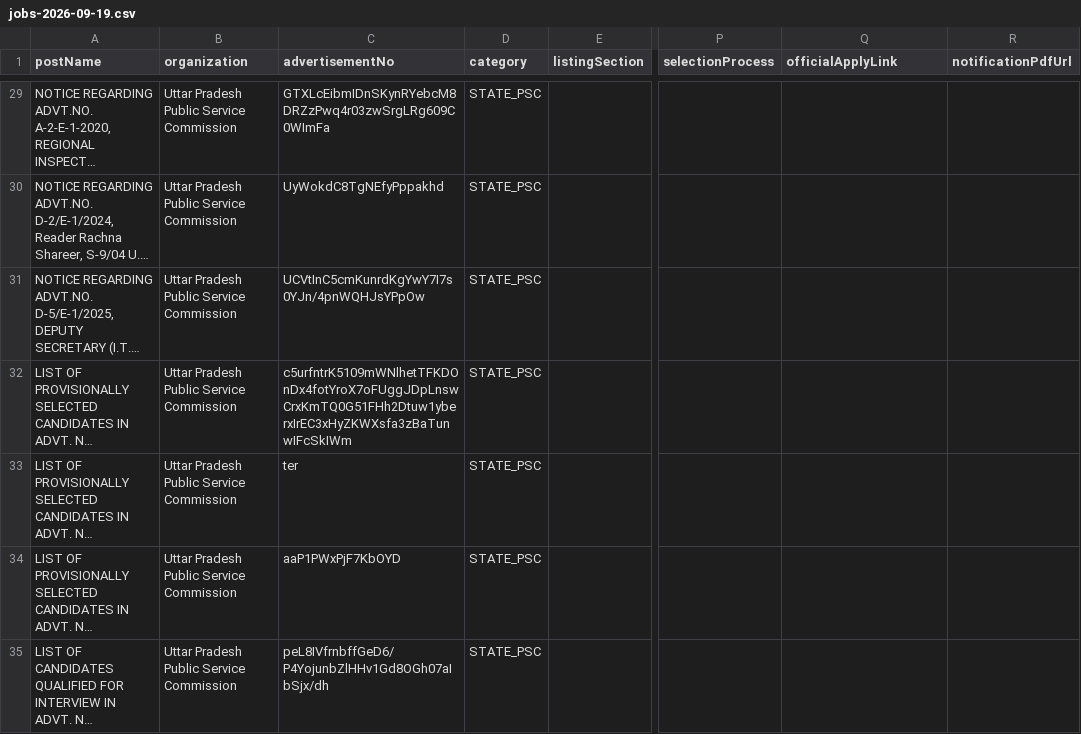
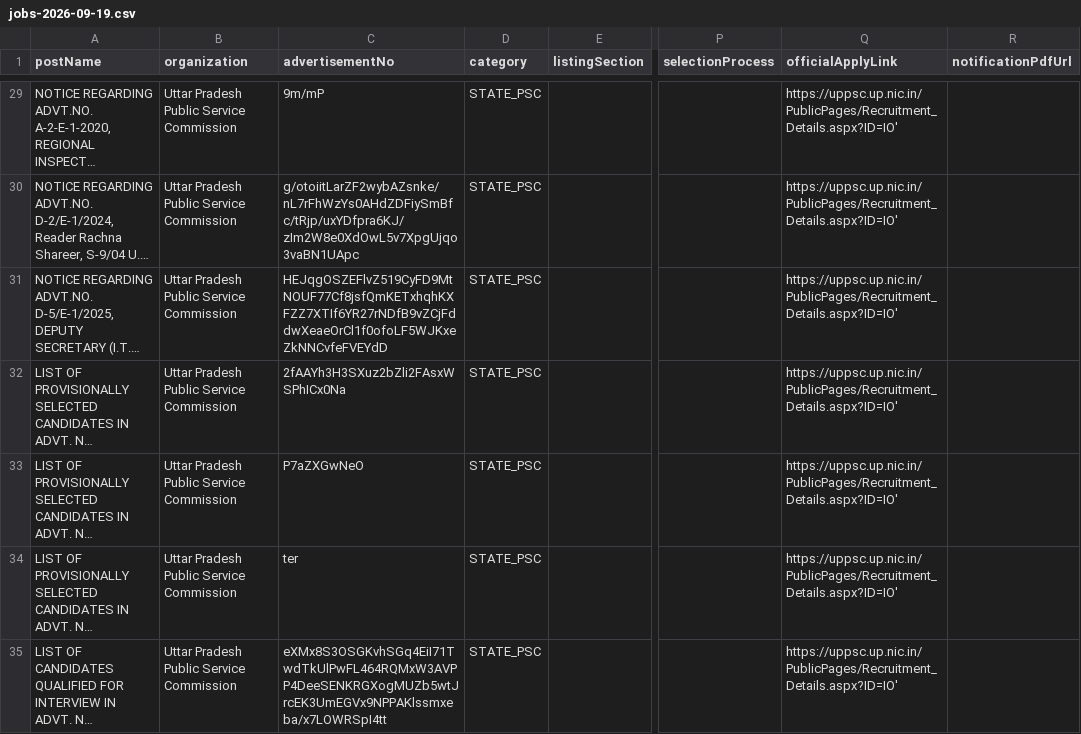
Before and after one commit to Ankit-Yadav9988/Sarkari-Bharti, a CSV file: pipeline/out/jobs-2026-09-19.csv, drawn as a sheet; only a part is shown, gaps mark what is left out; long unchanged cells end in …; the diff covers the shown part only; the diff names each change by its address in the sheet, - before the commit and + after, or states it on an @@ line.

```diff
--- a/pipeline/out/jobs-2026-09-19.csv
+++ b/pipeline/out/jobs-2026-09-19.csv
-C29 (advertisementNo): GTXLcEibmIDnSKynRYebcM8DRZzPwq4r03zwSrgLRg609C0WImFa
+C29 (advertisementNo): 9m/mP
-Q29:Q35 (officialApplyLink): (empty)
+Q29:Q35 (officialApplyLink): https://uppsc.up.nic.in/PublicPages/Recruitment_Details.aspx?ID=IO'
-C30 (advertisementNo): UyWokdC8TgNEfyPppakhd
+C30 (advertisementNo): g/otoiitLarZF2wybAZsnke/nL7rFhWzYs0AHdZDFiySmBfc/tRjp/uxYDfpra6KJ/zIm2W8e0XdOwL5v7XpgUjqo3vaBN1UApc
-C31 (advertisementNo): UCVtInC5cmKunrdKgYwY7I7s0YJn/4pnWQHJsYPpOw
+C31 (advertisementNo): HEJqgOSZEFlvZ519CyFD9MtNOUF77Cf8jsfQmKETxhqhKXFZZ7XTIf6YR27rNDfB9vZCjFddwXeaeOrCl1f0ofoLF5WJKxeZkNNCvfeFVEYdD
-C32 (advertisementNo): c5urfntrK5109mWNlhetTFKDOnDx4fotYroX7oFUggJDpLnswCrxKmTQ0G51FHh2Dtuw1yberxIrEC3xHyZKWXsfa3zBaTunwIFcSkIWm
+C32 (advertisementNo): 2fAAYh3H3SXuz2bZli2FAsxWSPhICx0Na
-C33 (advertisementNo): ter
+C33 (advertisementNo): P7aZXGwNeO
-C34 (advertisementNo): aaP1PWxPjF7KbOYD
+C34 (advertisementNo): ter
-C35 (advertisementNo): peL8IVfrnbffGeD6/P4YojunbZlHHv1Gd8OGh07aIbSjx/dh
+C35 (advertisementNo): eXMx8S3OSGKvhSGq4EiI71TwdTkUlPwFL464RQMxW3AVPP4DeeSENKRGXogMUZb5wtJrcEK3UmEGVx9NPPAKlssmxeba/x7LOWRSpI4tt
```
Also changed, not shown: 1 removed row and 94 edited cells elsewhere in this file, 2 other files.
